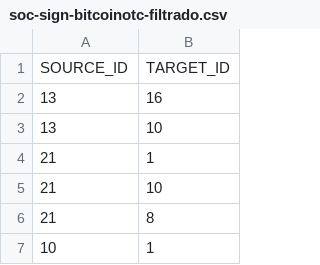
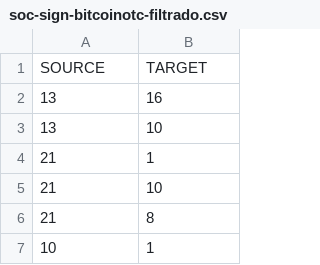
Before and after one commit to johannydls/RI_2018.1, a CSV file: resultado/soc-sign-bitcoinotc-filtrado.csv (was Lab02/resultado/soc-sign-bitcoinotc-filtrado.csv), drawn as a sheet; only a part is shown; removed rows and columns are numbered as before the commit, all else as after; the diff names each change by its address in the sheet, - before the commit and + after, or states it on an @@ line.

```diff
--- a/Lab02/resultado/soc-sign-bitcoinotc-filtrado.csv
+++ b/resultado/soc-sign-bitcoinotc-filtrado.csv
-row 1: SOURCE_ID | TARGET_ID
+row 1: SOURCE | TARGET
```
Also changed, not shown: 3 other files.
